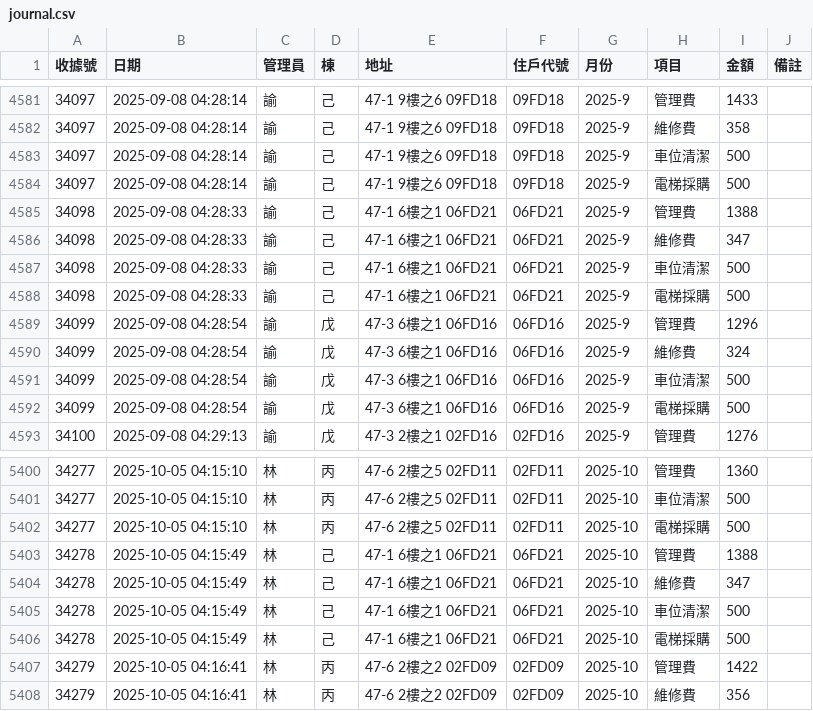
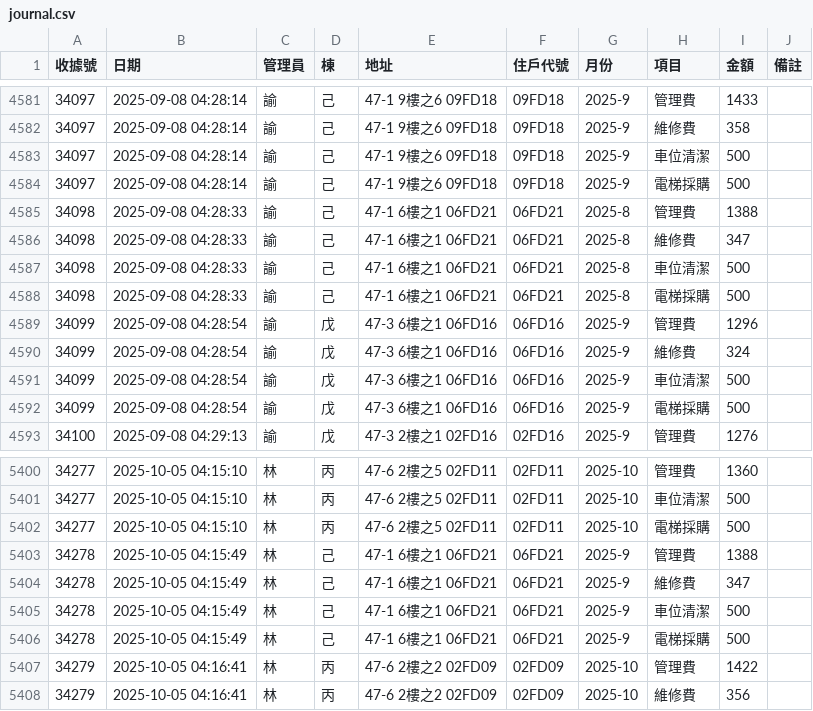
Before and after one commit to adamchuang17/fee-check-v2-0909, a CSV file: journal.csv, drawn as a sheet; only a part is shown, gaps mark what is left out.

Commit message:
Add files via upload

```diff
--- a/journal.csv
+++ b/journal.csv
@@ -4584,6 +4584,6 @@
 34097,2025-09-08 04:28:14,諭,己,47-1 9樓之6 09FD18,09FD18,2025-9,電梯採購,500,
-34098,2025-09-08 04:28:33,諭,己,47-1 6樓之1 06FD21,06FD21,2025-9,管理費,1388,
-34098,2025-09-08 04:28:33,諭,己,47-1 6樓之1 06FD21,06FD21,2025-9,維修費,347,
-34098,2025-09-08 04:28:33,諭,己,47-1 6樓之1 06FD21,06FD21,2025-9,車位清潔,500,
-34098,2025-09-08 04:28:33,諭,己,47-1 6樓之1 06FD21,06FD21,2025-9,電梯採購,500,
+34098,2025-09-08 04:28:33,諭,己,47-1 6樓之1 06FD21,06FD21,2025-8,管理費,1388,
+34098,2025-09-08 04:28:33,諭,己,47-1 6樓之1 06FD21,06FD21,2025-8,維修費,347,
+34098,2025-09-08 04:28:33,諭,己,47-1 6樓之1 06FD21,06FD21,2025-8,車位清潔,500,
+34098,2025-09-08 04:28:33,諭,己,47-1 6樓之1 06FD21,06FD21,2025-8,電梯採購,500,
 34099,2025-09-08 04:28:54,諭,戊,47-3 6樓之1 06FD16,06FD16,2025-9,管理費,1296,
@@ -5402,6 +5402,6 @@
 34277,2025-10-05 04:15:10,林,丙,47-6 2樓之5 02FD11,02FD11,2025-10,電梯採購,500,
-34278,2025-10-05 04:15:49,林,己,47-1 6樓之1 06FD21,06FD21,2025-10,管理費,1388,
-34278,2025-10-05 04:15:49,林,己,47-1 6樓之1 06FD21,06FD21,2025-10,維修費,347,
-34278,2025-10-05 04:15:49,林,己,47-1 6樓之1 06FD21,06FD21,2025-10,車位清潔,500,
-34278,2025-10-05 04:15:49,林,己,47-1 6樓之1 06FD21,06FD21,2025-10,電梯採購,500,
+34278,2025-10-05 04:15:49,林,己,47-1 6樓之1 06FD21,06FD21,2025-9,管理費,1388,
+34278,2025-10-05 04:15:49,林,己,47-1 6樓之1 06FD21,06FD21,2025-9,維修費,347,
+34278,2025-10-05 04:15:49,林,己,47-1 6樓之1 06FD21,06FD21,2025-9,車位清潔,500,
+34278,2025-10-05 04:15:49,林,己,47-1 6樓之1 06FD21,06FD21,2025-9,電梯採購,500,
 34279,2025-10-05 04:16:41,林,丙,47-6 2樓之2 02FD09,02FD09,2025-10,管理費,1422,
```
